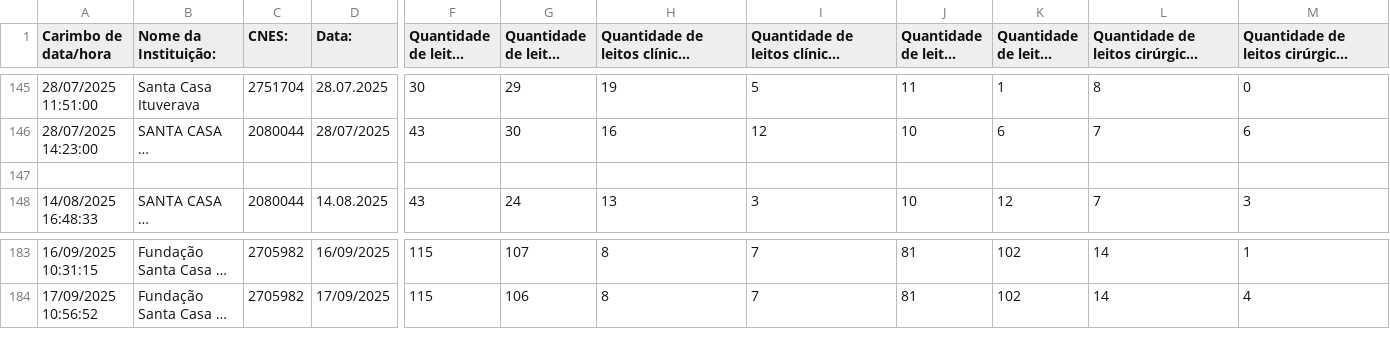
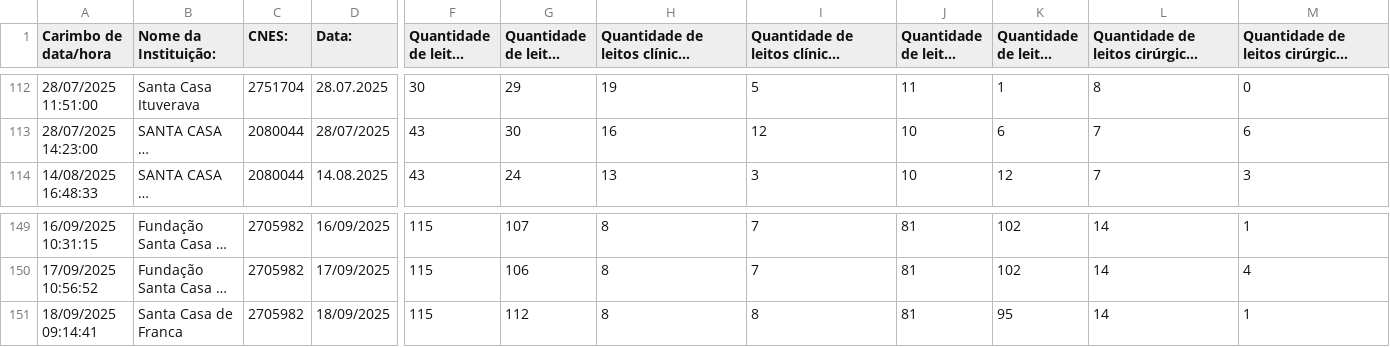
Before and after one commit to barraum/dash-leitos-DRS8, a CSV file: Formulário sem título.csv, drawn as a sheet; only a part is shown, gaps mark what is left out; long unchanged cells end in …; removed rows and columns are numbered as before the commit, all else as after; rows hold the shown columns only; the diff covers the shown part only; the diff names each change by its address in the sheet, - before the commit and + after, or states it on an @@ line.

```diff
--- a/Formulário sem título.csv
+++ b/Formulário sem título.csv
-row 147: (empty)
+row 151: 18/09/2025 09:14:41 | Santa Casa de Franca | 2705982 | 18/09/2025 | 115 | 112 | 8 | 8 | 81 | 95 | 14 | 1
```
Also changed, not shown: 33 removed rows elsewhere in this file.
